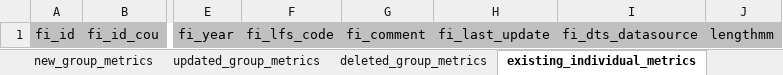
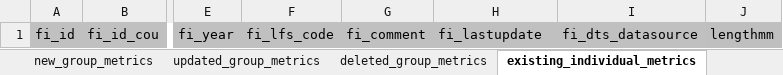
Before and after one commit to ices-eg/wg_WGEEL, an Excel workbook: data/datacall_template/00template/Eel_Data_Call_Annex_Time_Series.xlsx, sheet existing_individual_metrics, drawn as a sheet; only a part is shown, gaps mark what is left out; values as stored, in another font and other column widths than the file's, no borders; charts and pictures not drawn; the diff names each change by its address in the sheet, - before the commit and + after, or states it on an @@ line.

```diff
--- a/data/datacall_template/00template/Eel_Data_Call_Annex_Time_Series.xlsx (sheet existing_individual_metrics)
+++ b/data/datacall_template/00template/Eel_Data_Call_Annex_Time_Series.xlsx (sheet existing_individual_metrics)
-H1: fi_last_update
+H1: fi_lastupdate
```
Also changed, not shown: sheet readme, sheet deleted_individual_metrics, sheet updated_individual_metrics, sheet deleted_group_metrics, sheet existing_group_metrics, sheet updated_group_metrics, charts or pictures, data/datacall_template/00template/Eel_Data_Call_Annex9_Other_Sampling_Data.xlsx.
